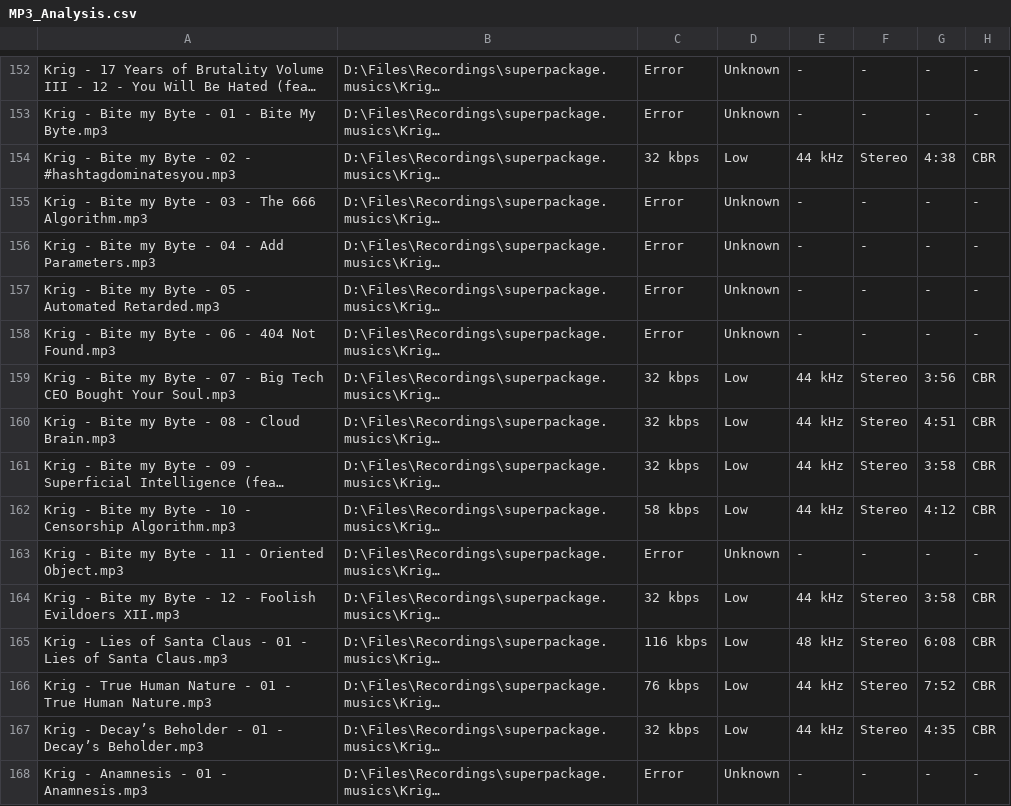
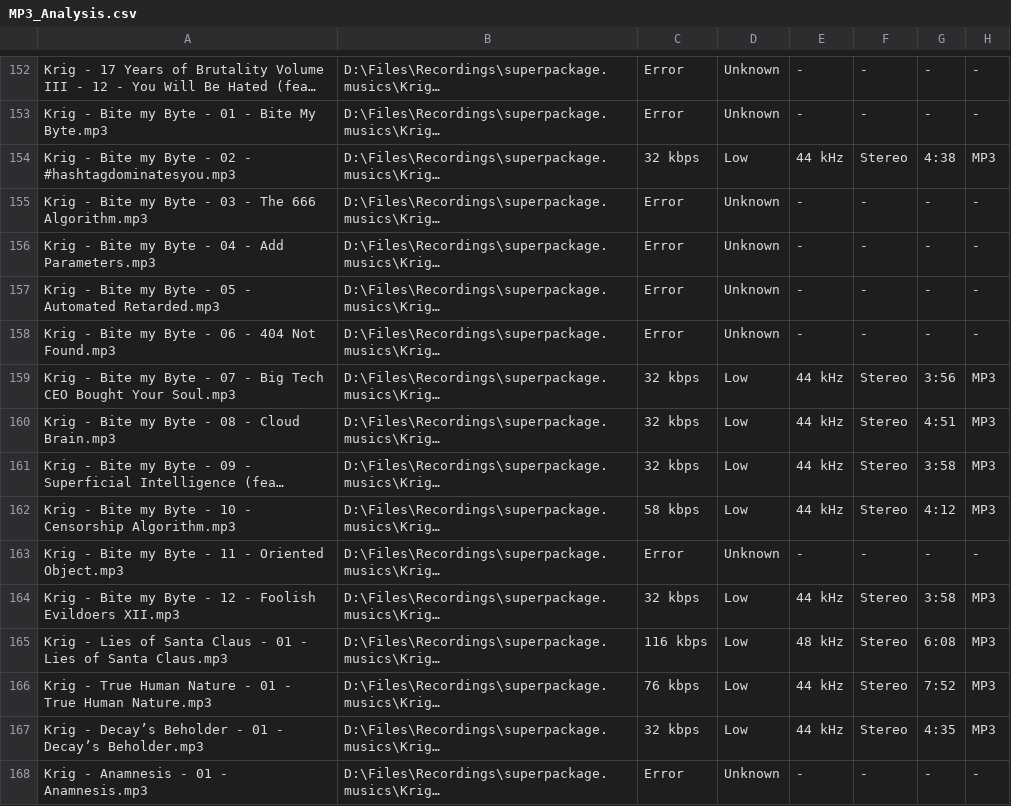
Before and after one commit to isaque777/SonicDesk, a CSV file: MP3_Analysis.csv, drawn as a sheet; only a part is shown, gaps mark what is left out; long unchanged cells end in …; the diff covers the shown part only; the diff names each change by its address in the sheet, - before the commit and + after, or states it on an @@ line.

```diff
--- a/MP3_Analysis.csv
+++ b/MP3_Analysis.csv
-H154: CBR
+H154: MP3
-H159:H162: CBR
+H159:H162: MP3
-H164:H167: CBR
+H164:H167: MP3
```
Also changed, not shown: 11 edited cells elsewhere in this file, 2 other files.
